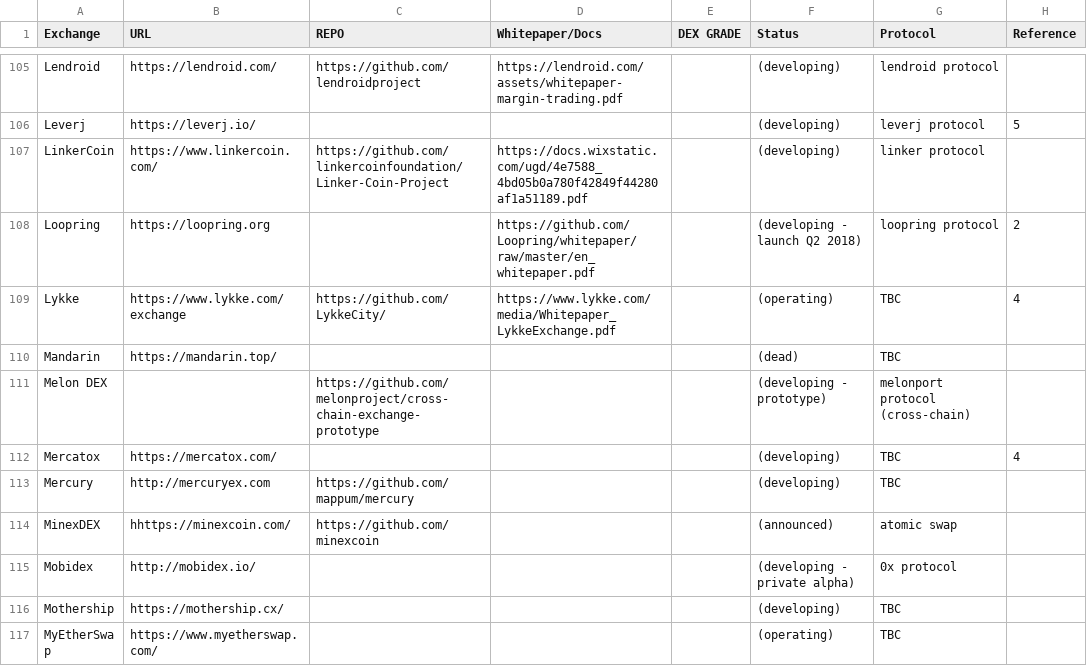
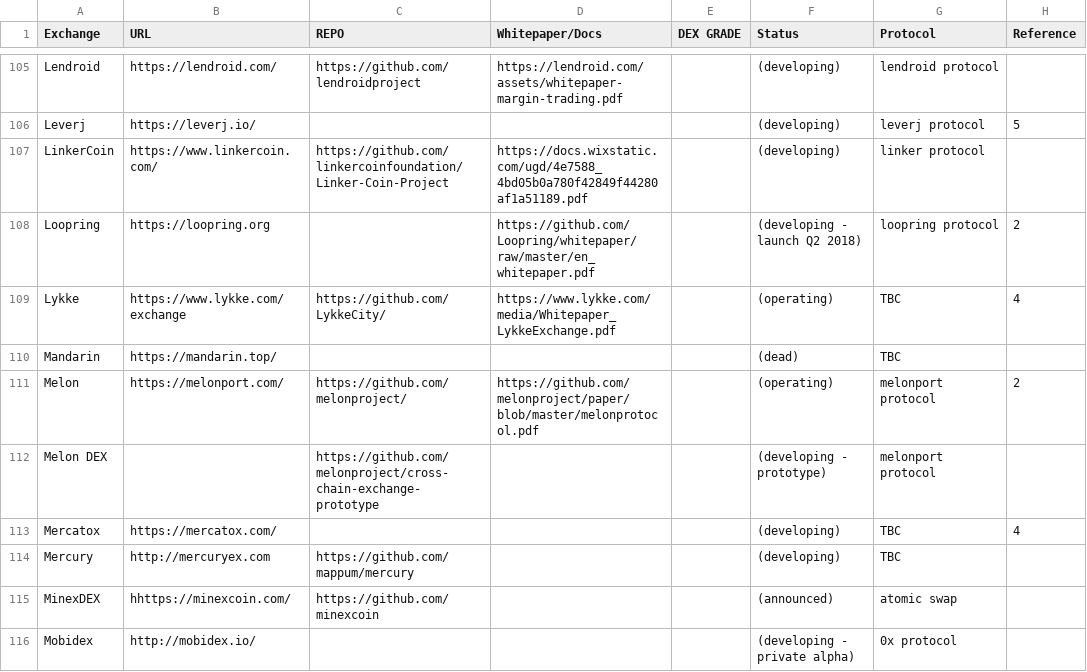
Before and after one commit to eliooses/BTCards, a CSV file: index.csv, drawn as a sheet; only a part is shown, gaps mark what is left out; the shorter side is filled out with more unchanged rows.

Commit message:
Melon updated

```diff
--- a/index.csv
+++ b/index.csv
@@ -110,3 +110,4 @@ Lykke, https://www.lykke.com/exchange, https://github.com/LykkeCity/, https://ww
 Mandarin, https://mandarin.top/, , , , (dead), TBC,
-Melon DEX, , https://github.com/melonproject/cross-chain-exchange-prototype, , , (developing - prototype), melonport protocol (cross-chain),
+Melon, https://melonport.com/, https://github.com/melonproject/, https://github.com/melonproject/paper/blob/master/melonprotocol.pdf, , (operating), melonport protocol, 2
+Melon DEX, , https://github.com/melonproject/cross-chain-exchange-prototype, , , (developing - prototype), melonport protocol,
 Mercatox, https://mercatox.com/, , , , (developing), TBC, 4
```
Also changed, not shown: 1 other file.
